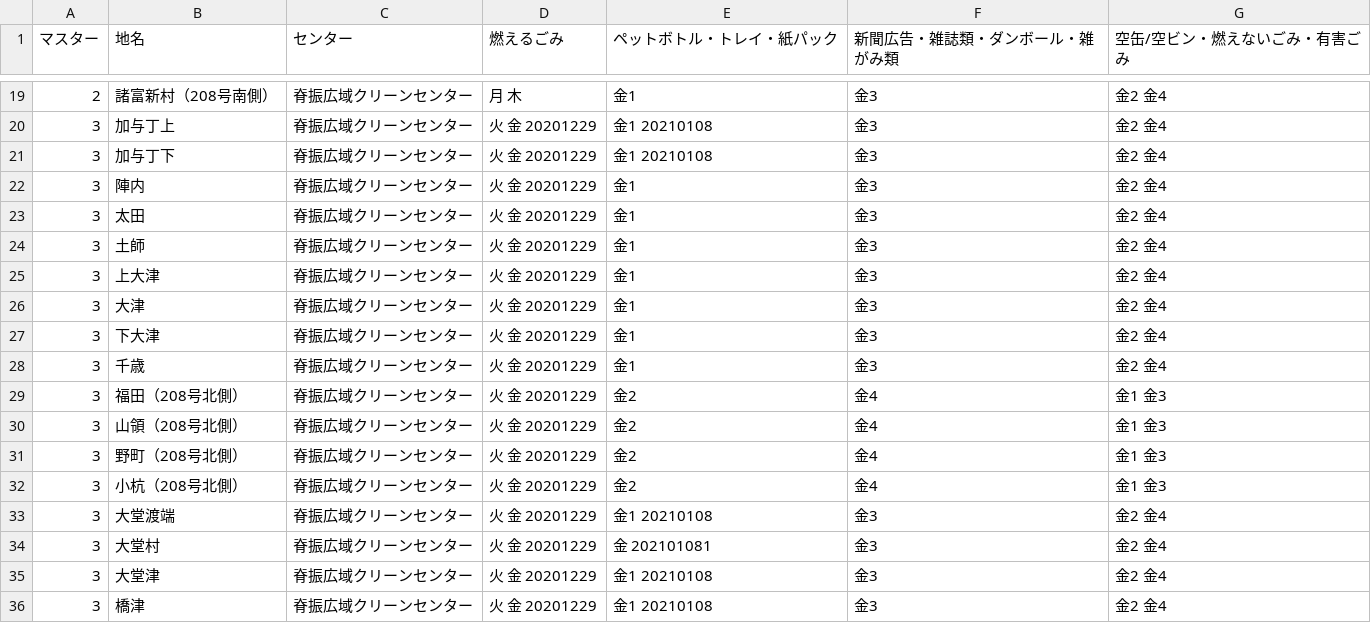
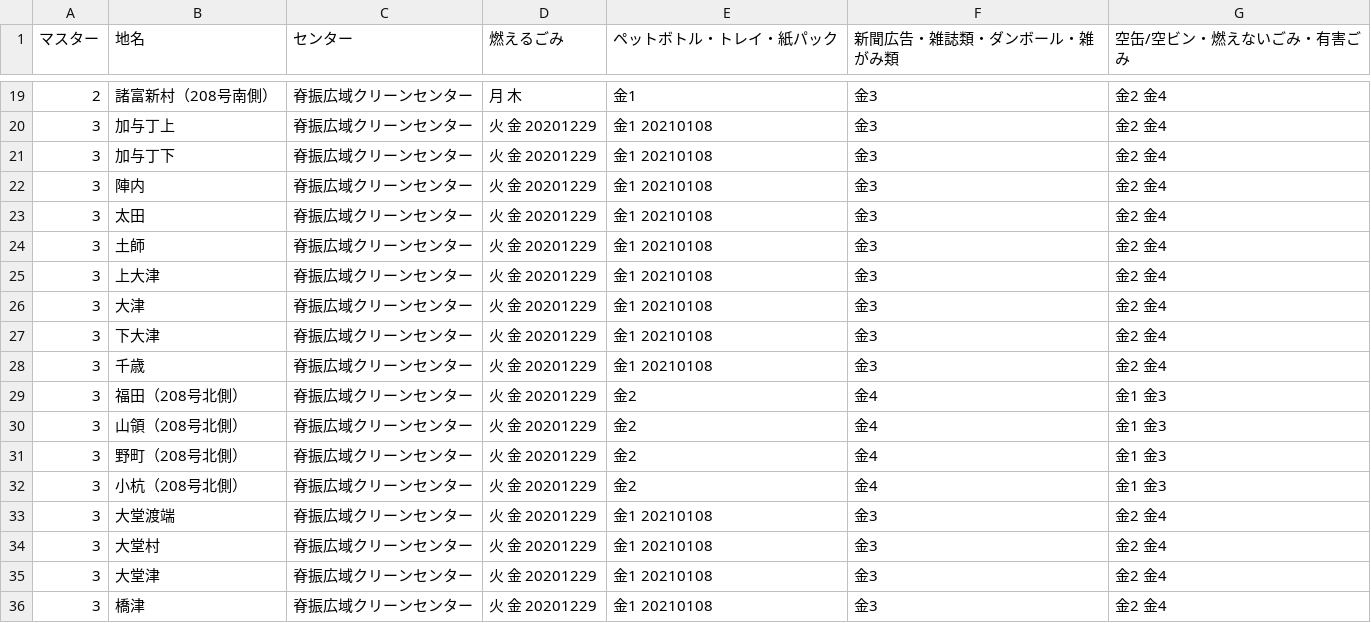
Before and after one commit to codeforsaga/5374_2, a CSV file: data/area_days.csv, drawn as a sheet; only a part is shown, gaps mark what is left out.

Commit message:
Update area_days.csv

```diff
--- a/data/area_days.csv
+++ b/data/area_days.csv
@@ -21,9 +21,9 @@
 3,加与丁下,脊振広域クリーンセンター,火 金 20201229,金1 20210108,金3,金2 金4
-3,陣内,脊振広域クリーンセンター,火 金 20201229,金1,金3,金2 金4
-3,太田,脊振広域クリーンセンター,火 金 20201229,金1,金3,金2 金4
-3,土師,脊振広域クリーンセンター,火 金 20201229,金1,金3,金2 金4
-3,上大津,脊振広域クリーンセンター,火 金 20201229,金1,金3,金2 金4
-3,大津,脊振広域クリーンセンター,火 金 20201229,金1,金3,金2 金4
-3,下大津,脊振広域クリーンセンター,火 金 20201229,金1,金3,金2 金4
-3,千歳,脊振広域クリーンセンター,火 金 20201229,金1,金3,金2 金4
+3,陣内,脊振広域クリーンセンター,火 金 20201229,金1 20210108,金3,金2 金4
+3,太田,脊振広域クリーンセンター,火 金 20201229,金1 20210108,金3,金2 金4
+3,土師,脊振広域クリーンセンター,火 金 20201229,金1 20210108,金3,金2 金4
+3,上大津,脊振広域クリーンセンター,火 金 20201229,金1 20210108,金3,金2 金4
+3,大津,脊振広域クリーンセンター,火 金 20201229,金1 20210108,金3,金2 金4
+3,下大津,脊振広域クリーンセンター,火 金 20201229,金1 20210108,金3,金2 金4
+3,千歳,脊振広域クリーンセンター,火 金 20201229,金1 20210108,金3,金2 金4
 3,福田（208号北側）,脊振広域クリーンセンター,火 金 20201229,金2,金4,金1 金3
@@ -33,3 +33,3 @@
 3,大堂渡端,脊振広域クリーンセンター,火 金 20201229,金1 20210108,金3,金2 金4
-3,大堂村,脊振広域クリーンセンター,火 金 20201229,金 202101081,金3,金2 金4
+3,大堂村,脊振広域クリーンセンター,火 金 20201229,金1 20210108,金3,金2 金4
 3,大堂津,脊振広域クリーンセンター,火 金 20201229,金1 20210108,金3,金2 金4
```
